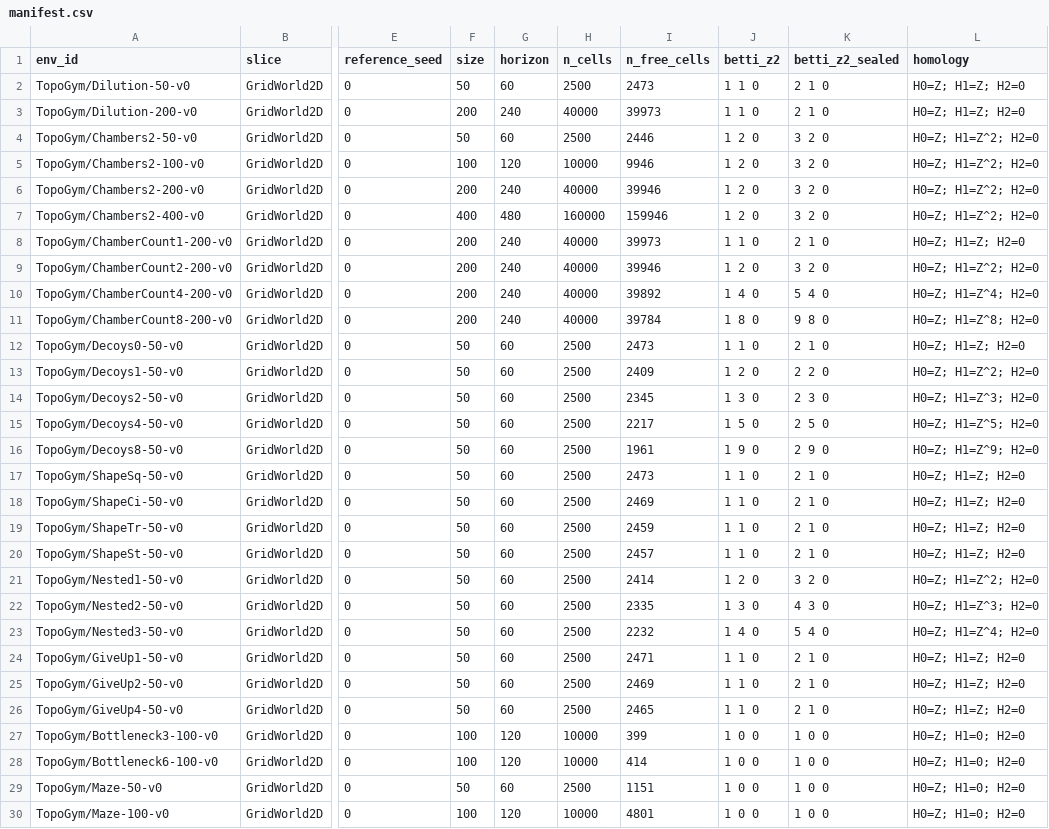
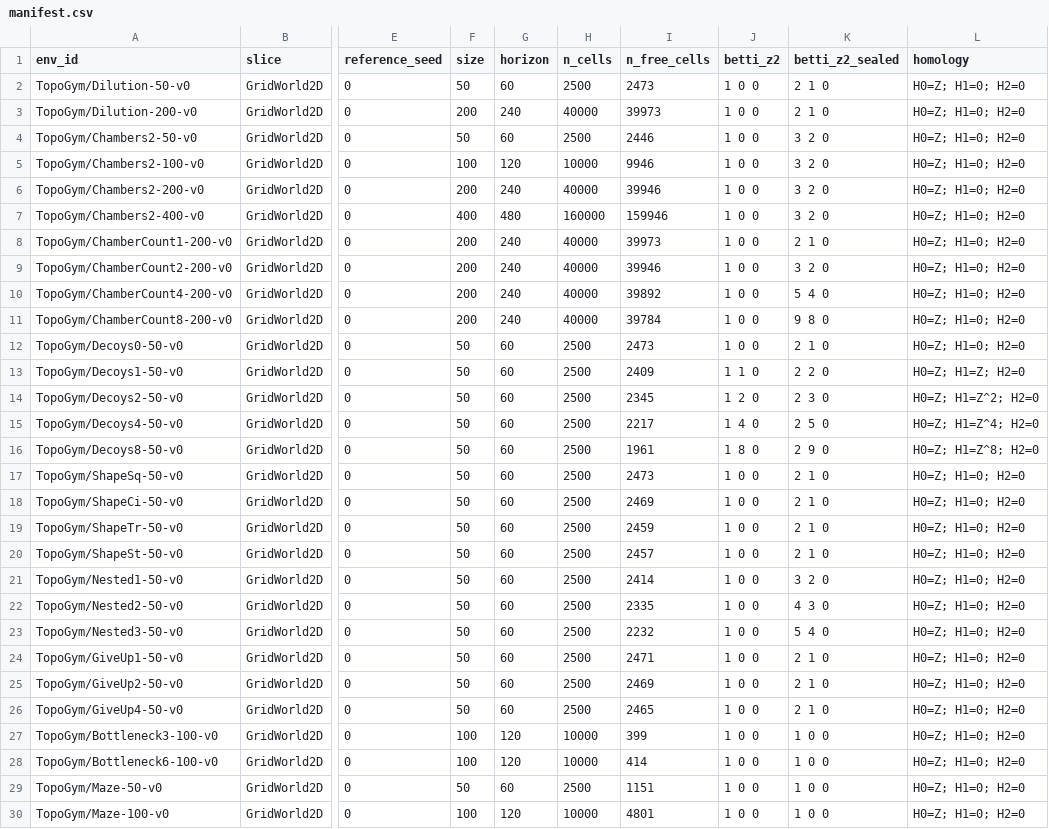
Before and after one commit to jcarlson212/TopoGym, a CSV file: docs/manifest.csv, drawn as a sheet; only a part is shown, gaps mark what is left out; the diff covers the shown part only; the diff names each change by its address in the sheet, - before the commit and + after, or states it on an @@ line.

Commit message:
Walkable-doors betti counts only sealed structure; visited-only overlay
Convention fix: betti_z2 (doors walkable) previously reported the raw
free-space homology, where even a C-shaped chamber wall with an open
door carries a class — ChamberCount8 certified b1=8. A doored
enclosure is an enterable room, not a hole: its wall is now filled
before computing, so walkable b1 counts only sealed structure (decoys,
doorless chambers, solid obstacles). ChamberCount certifies [1,0,0],
Decoys4 [1,4,0], SpaceWarp's one true hole is its sealed treasure
chamber [2,1,0], and the Top surfaces recover full closed-surface
homology (torus [1,2,1], Klein H1 = Z + Z/2). The raw traversable-
space b1 survives as betti_z2_sealed[1]; both readings are certified
against independent analytic expectations in the generator, the Top
builder, and every scenario builder.

Overlay fix: cycle and rim are now built from the strictly-visited
region (the archive-restorable set), not the observed one. The yellow
representative cycle is the innermost closed loop through visited
cells enclosing the pocket (8-adjacency closes its corners, so it is
traversable end to end); the green rim is the part of the cycle
adjacent to seen-but-unvisited free space, where the loop can still
tighten. env.h1_representatives() exposes exactly what is drawn
({cycle, rim, pocket} per class) so archive methods consume the same
loops.

Also: small-tile goal marker groundwork, stale 4x horizon claim in the
tex corrected to 1.2x, spec/README/reference convention text, and
regenerated croissant.json, manifest, and gallery assets.

```diff
--- a/docs/manifest.csv
+++ b/docs/manifest.csv
-J2:J3 (betti_z2): 1 1 0
+J2:J3 (betti_z2): 1 0 0
-L2:L3 (homology): H0=Z; H1=Z; H2=0
+L2:L3 (homology): H0=Z; H1=0; H2=0
-J4:J7 (betti_z2): 1 2 0
+J4:J7 (betti_z2): 1 0 0
-L4:L7 (homology): H0=Z; H1=Z^2; H2=0
+L4:L7 (homology): H0=Z; H1=0; H2=0
-J8 (betti_z2): 1 1 0
+J8 (betti_z2): 1 0 0
-L8 (homology): H0=Z; H1=Z; H2=0
+L8 (homology): H0=Z; H1=0; H2=0
-J9 (betti_z2): 1 2 0
+J9 (betti_z2): 1 0 0
-L9 (homology): H0=Z; H1=Z^2; H2=0
+L9 (homology): H0=Z; H1=0; H2=0
-J10 (betti_z2): 1 4 0
+J10 (betti_z2): 1 0 0
-L10 (homology): H0=Z; H1=Z^4; H2=0
+L10 (homology): H0=Z; H1=0; H2=0
-J11 (betti_z2): 1 8 0
+J11 (betti_z2): 1 0 0
-L11 (homology): H0=Z; H1=Z^8; H2=0
+L11 (homology): H0=Z; H1=0; H2=0
-J12 (betti_z2): 1 1 0
+J12 (betti_z2): 1 0 0
-L12 (homology): H0=Z; H1=Z; H2=0
+L12 (homology): H0=Z; H1=0; H2=0
-J13 (betti_z2): 1 2 0
+J13 (betti_z2): 1 1 0
-L13 (homology): H0=Z; H1=Z^2; H2=0
+L13 (homology): H0=Z; H1=Z; H2=0
-J14 (betti_z2): 1 3 0
+J14 (betti_z2): 1 2 0
-L14 (homology): H0=Z; H1=Z^3; H2=0
+L14 (homology): H0=Z; H1=Z^2; H2=0
-J15 (betti_z2): 1 5 0
+J15 (betti_z2): 1 4 0
-L15 (homology): H0=Z; H1=Z^5; H2=0
+L15 (homology): H0=Z; H1=Z^4; H2=0
-J16 (betti_z2): 1 9 0
+J16 (betti_z2): 1 8 0
-L16 (homology): H0=Z; H1=Z^9; H2=0
+L16 (homology): H0=Z; H1=Z^8; H2=0
-J17:J20 (betti_z2): 1 1 0
+J17:J20 (betti_z2): 1 0 0
-L17:L20 (homology): H0=Z; H1=Z; H2=0
+L17:L20 (homology): H0=Z; H1=0; H2=0
-J21 (betti_z2): 1 2 0
+J21 (betti_z2): 1 0 0
-L21 (homology): H0=Z; H1=Z^2; H2=0
+L21 (homology): H0=Z; H1=0; H2=0
-J22 (betti_z2): 1 3 0
+J22 (betti_z2): 1 0 0
-L22 (homology): H0=Z; H1=Z^3; H2=0
+L22 (homology): H0=Z; H1=0; H2=0
-J23 (betti_z2): 1 4 0
+J23 (betti_z2): 1 0 0
-L23 (homology): H0=Z; H1=Z^4; H2=0
+L23 (homology): H0=Z; H1=0; H2=0
-J24:J26 (betti_z2): 1 1 0
+J24:J26 (betti_z2): 1 0 0
-L24:L26 (homology): H0=Z; H1=Z; H2=0
+L24:L26 (homology): H0=Z; H1=0; H2=0
```
Also changed, not shown: 20 edited cells elsewhere in this file, 53 other files.
